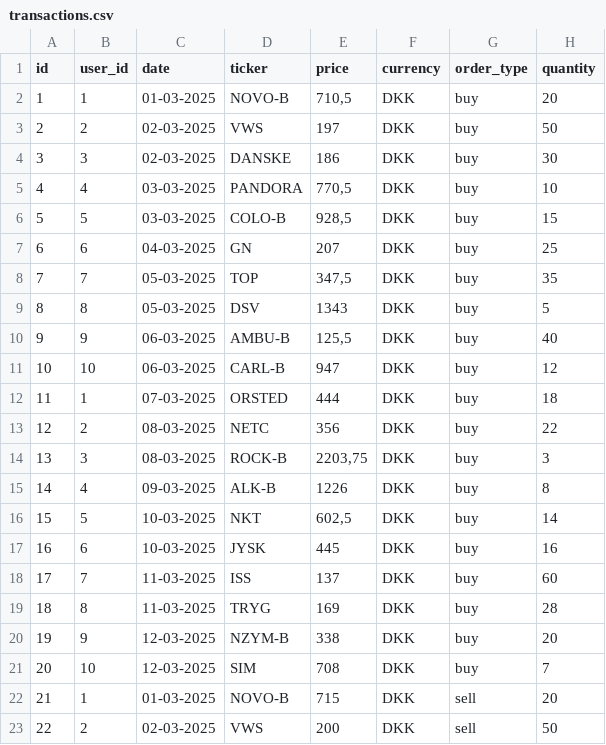
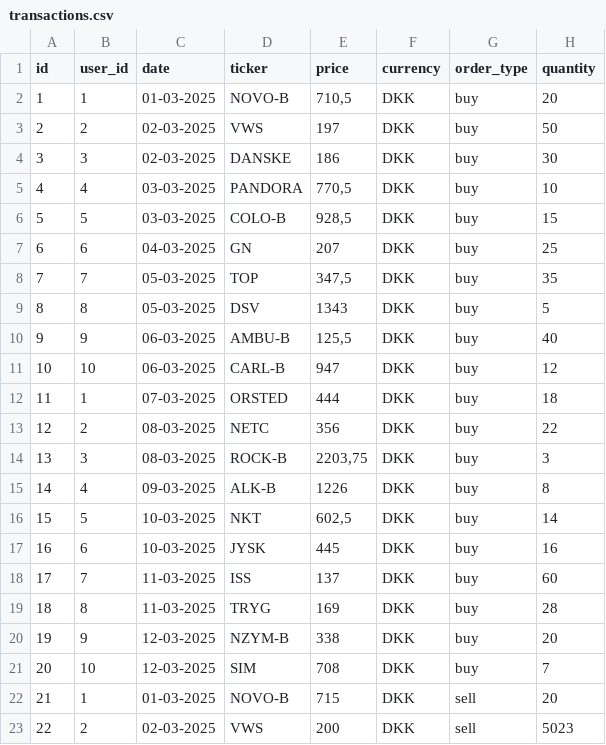
Before and after one commit to natfresco-DK/Investeringsklubben, a CSV file: out/production/Investeringsklubben/transactions.csv, drawn as a sheet.

```diff
--- a/out/production/Investeringsklubben/transactions.csv
+++ b/out/production/Investeringsklubben/transactions.csv
@@ -22,2 +22,2 @@ id;user_id;date;ticker;price;currency;order_type;quantity
 21;1;01-03-2025;NOVO-B;715;DKK;sell;20
-22;2;02-03-2025;VWS;200;DKK;sell;50
+22;2;02-03-2025;VWS;200;DKK;sell;5023;
```
Also changed, not shown: InvesteringsKlub/CSVRepository/transactions.csv, 19 other files.
